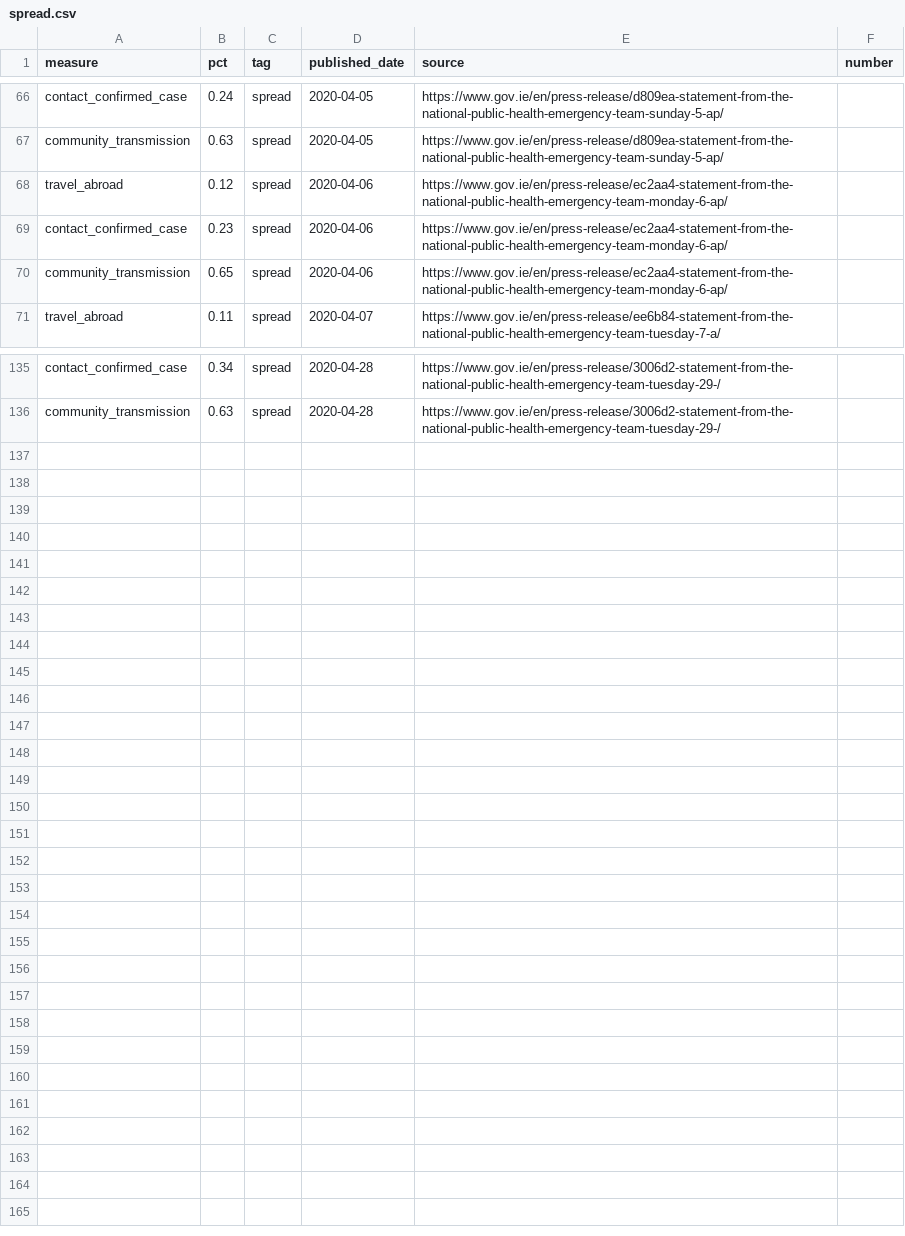
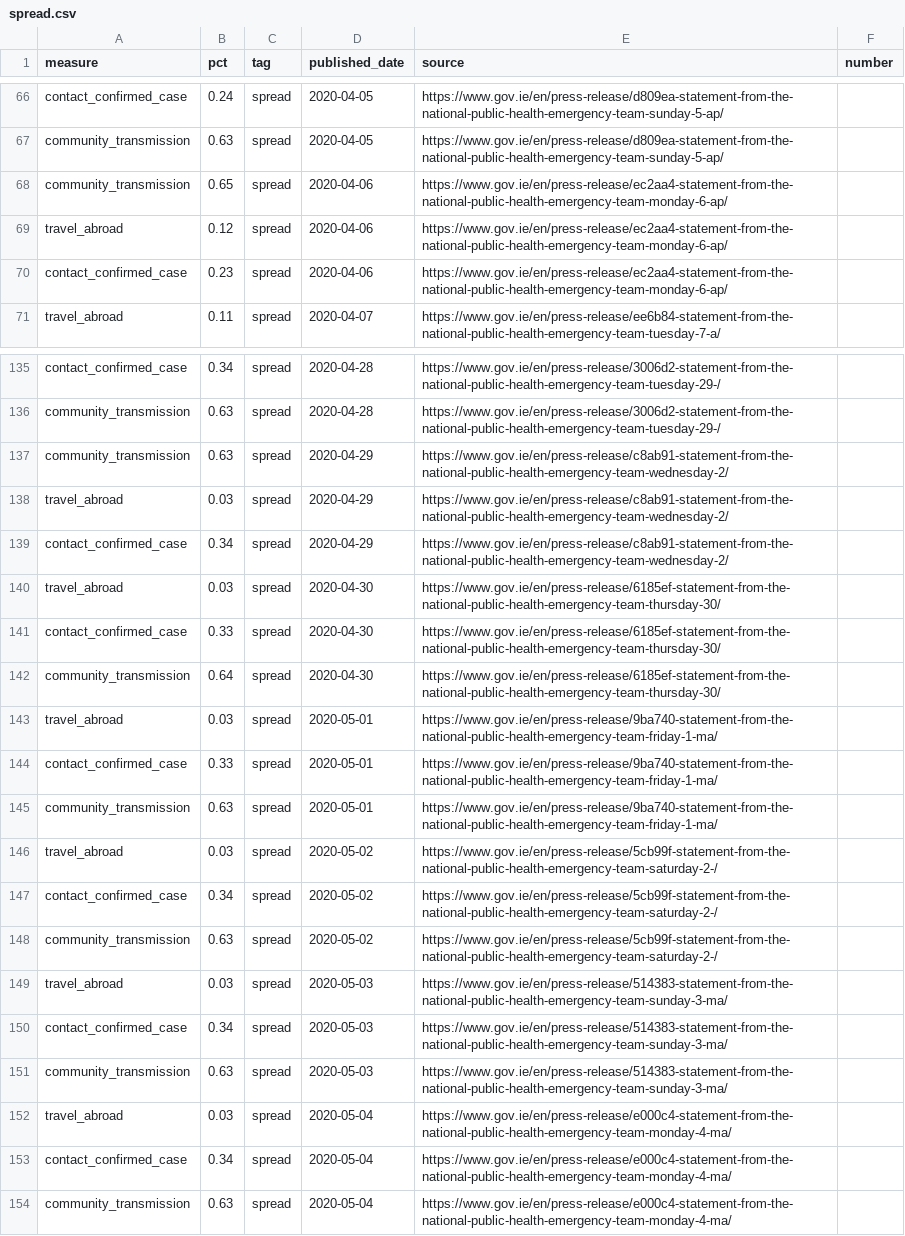
Before and after one commit to andrewm4894/ireland_covid19_data, a CSV file: data/spread.csv, drawn as a sheet; only a part is shown, gaps mark what is left out; the diff covers the shown part only.

```diff
--- a/data/spread.csv
+++ b/data/spread.csv
@@ -67,5 +67,5 @@ contact_confirmed_case,0.24,spread,2020-04-05,https://www.gov.ie/en/press-releas
 community_transmission,0.63,spread,2020-04-05,https://www.gov.ie/en/press-release/d809ea-statement-from-the-national-public-health-emergency-team-sunday-5-ap/,
+community_transmission,0.65,spread,2020-04-06,https://www.gov.ie/en/press-release/ec2aa4-statement-from-the-national-public-health-emergency-team-monday-6-ap/,
 travel_abroad,0.12,spread,2020-04-06,https://www.gov.ie/en/press-release/ec2aa4-statement-from-the-national-public-health-emergency-team-monday-6-ap/,
 contact_confirmed_case,0.23,spread,2020-04-06,https://www.gov.ie/en/press-release/ec2aa4-statement-from-the-national-public-health-emergency-team-monday-6-ap/,
-community_transmission,0.65,spread,2020-04-06,https://www.gov.ie/en/press-release/ec2aa4-statement-from-the-national-public-health-emergency-team-monday-6-ap/,
 travel_abroad,0.11,spread,2020-04-07,https://www.gov.ie/en/press-release/ee6b84-statement-from-the-national-public-health-emergency-team-tuesday-7-a/,
@@ -136 +136,19 @@ contact_confirmed_case,0.34,spread,2020-04-28,https://www.gov.ie/en/press-releas
 community_transmission,0.63,spread,2020-04-28,https://www.gov.ie/en/press-release/3006d2-statement-from-the-national-public-health-emergency-team-tuesday-29-/,
+community_transmission,0.63,spread,2020-04-29,https://www.gov.ie/en/press-release/c8ab91-statement-from-the-national-public-health-emergency-team-wednesday-2/,
+travel_abroad,0.03,spread,2020-04-29,https://www.gov.ie/en/press-release/c8ab91-statement-from-the-national-public-health-emergency-team-wednesday-2/,
+contact_confirmed_case,0.34,spread,2020-04-29,https://www.gov.ie/en/press-release/c8ab91-statement-from-the-national-public-health-emergency-team-wednesday-2/,
+travel_abroad,0.03,spread,2020-04-30,https://www.gov.ie/en/press-release/6185ef-statement-from-the-national-public-health-emergency-team-thursday-30/,
+contact_confirmed_case,0.33,spread,2020-04-30,https://www.gov.ie/en/press-release/6185ef-statement-from-the-national-public-health-emergency-team-thursday-30/,
+community_transmission,0.64,spread,2020-04-30,https://www.gov.ie/en/press-release/6185ef-statement-from-the-national-public-health-emergency-team-thursday-30/,
+travel_abroad,0.03,spread,2020-05-01,https://www.gov.ie/en/press-release/9ba740-statement-from-the-national-public-health-emergency-team-friday-1-ma/,
+contact_confirmed_case,0.33,spread,2020-05-01,https://www.gov.ie/en/press-release/9ba740-statement-from-the-national-public-health-emergency-team-friday-1-ma/,
+community_transmission,0.63,spread,2020-05-01,https://www.gov.ie/en/press-release/9ba740-statement-from-the-national-public-health-emergency-team-friday-1-ma/,
+travel_abroad,0.03,spread,2020-05-02,https://www.gov.ie/en/press-release/5cb99f-statement-from-the-national-public-health-emergency-team-saturday-2-/,
+contact_confirmed_case,0.34,spread,2020-05-02,https://www.gov.ie/en/press-release/5cb99f-statement-from-the-national-public-health-emergency-team-saturday-2-/,
+community_transmission,0.63,spread,2020-05-02,https://www.gov.ie/en/press-release/5cb99f-statement-from-the-national-public-health-emergency-team-saturday-2-/,
+travel_abroad,0.03,spread,2020-05-03,https://www.gov.ie/en/press-release/514383-statement-from-the-national-public-health-emergency-team-sunday-3-ma/,
+contact_confirmed_case,0.34,spread,2020-05-03,https://www.gov.ie/en/press-release/514383-statement-from-the-national-public-health-emergency-team-sunday-3-ma/,
+community_transmission,0.63,spread,2020-05-03,https://www.gov.ie/en/press-release/514383-statement-from-the-national-public-health-emergency-team-sunday-3-ma/,
+travel_abroad,0.03,spread,2020-05-04,https://www.gov.ie/en/press-release/e000c4-statement-from-the-national-public-health-emergency-team-monday-4-ma/,
+contact_confirmed_case,0.34,spread,2020-05-04,https://www.gov.ie/en/press-release/e000c4-statement-from-the-national-public-health-emergency-team-monday-4-ma/,
+community_transmission,0.63,spread,2020-05-04,https://www.gov.ie/en/press-release/e000c4-statement-from-the-national-public-health-emergency-team-monday-4-ma/,
```
Also changed, not shown: 32 moved rows elsewhere in this file, data/county_daily.csv, data/gender.csv, 11 other files.
